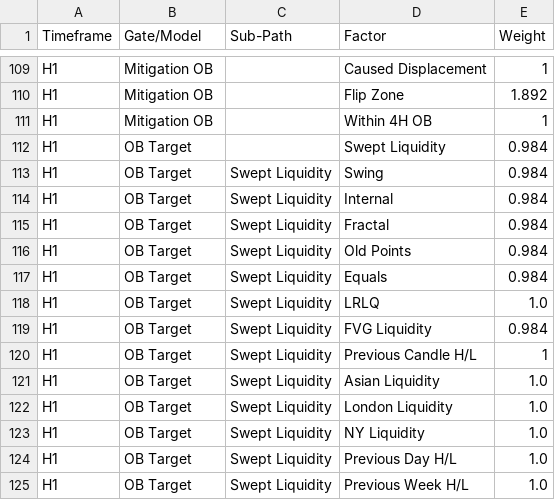
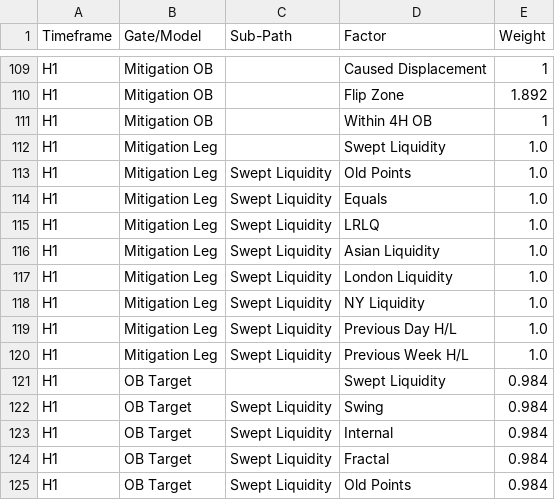
Before and after one commit to Aravindh-contentstack/tradeautomation, a CSV file: factors/eu_probability_factors.csv, drawn as a sheet; only a part is shown, gaps mark what is left out; the shorter side is filled out with more unchanged rows.

```diff
--- a/factors/eu_probability_factors.csv
+++ b/factors/eu_probability_factors.csv
@@ -111,2 +111,11 @@ H1,Mitigation OB,,Flip Zone,1.892
 H1,Mitigation OB,,Within 4H OB,1
+H1,Mitigation Leg,,Swept Liquidity,1.0
+H1,Mitigation Leg,Swept Liquidity,Old Points,1.0
+H1,Mitigation Leg,Swept Liquidity,Equals,1.0
+H1,Mitigation Leg,Swept Liquidity,LRLQ,1.0
+H1,Mitigation Leg,Swept Liquidity,Asian Liquidity,1.0
+H1,Mitigation Leg,Swept Liquidity,London Liquidity,1.0
+H1,Mitigation Leg,Swept Liquidity,NY Liquidity,1.0
+H1,Mitigation Leg,Swept Liquidity,Previous Day H/L,1.0
+H1,Mitigation Leg,Swept Liquidity,Previous Week H/L,1.0
 H1,OB Target,,Swept Liquidity,0.984
```
Also changed, not shown: factors/xau_probability_factors.csv, 20 other files.
